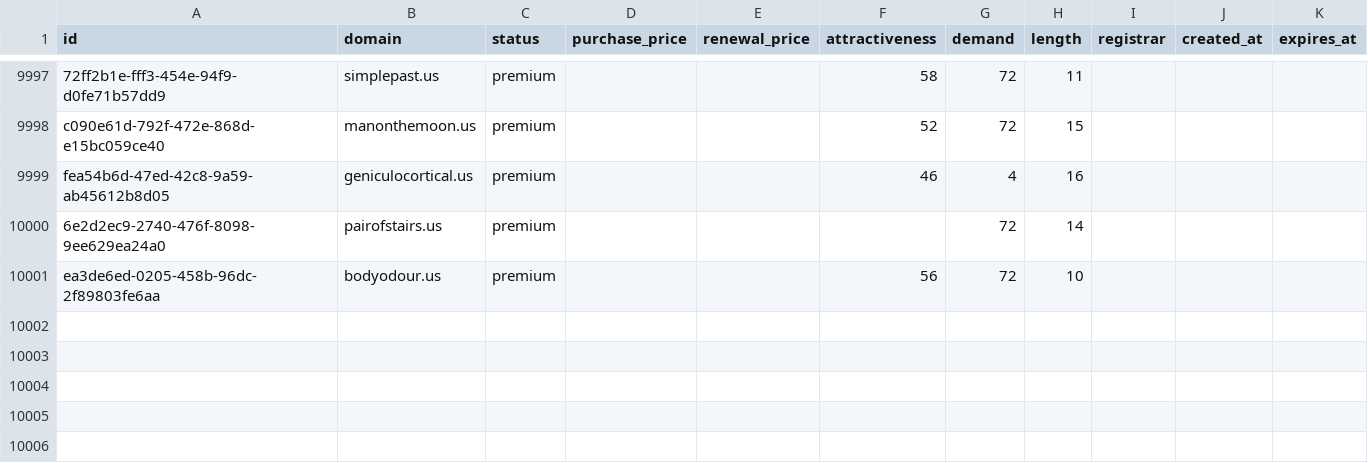
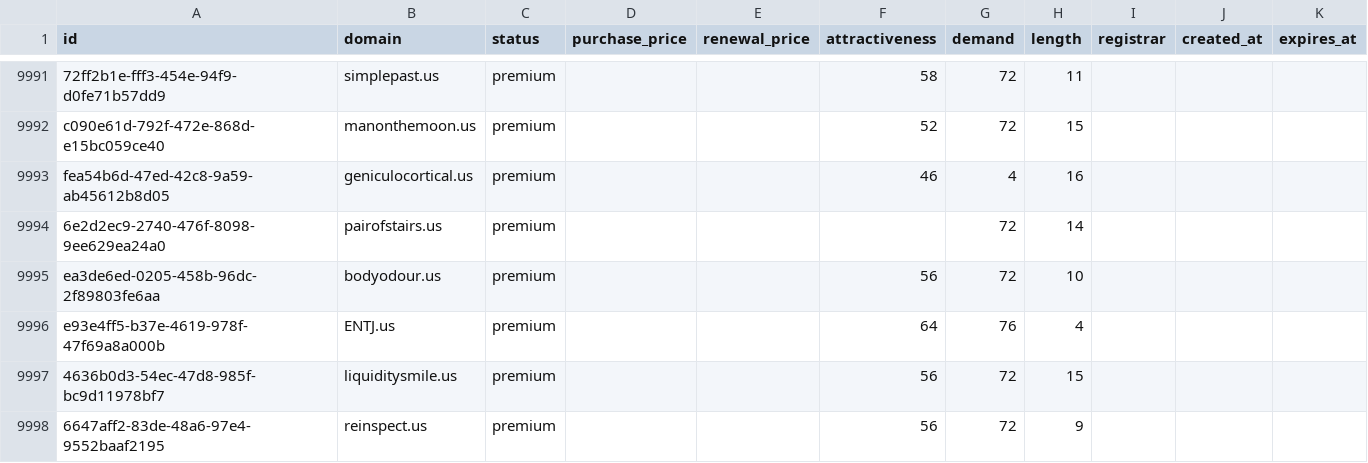
Before and after one commit to UniqueDomains/us-oneword-domains, a CSV file: us.csv, drawn as a sheet; only a part is shown, gaps mark what is left out; the diff covers the shown part only.

```diff
--- a/us.csv
+++ b/us.csv
@@ -10001 +9995,4 @@ fea54b6d-47ed-42c8-9a59-ab45612b8d05,geniculocortical.us,premium,,,46,4,16,,,
 ea3de6ed-0205-458b-96dc-2f89803fe6aa,bodyodour.us,premium,,,56,72,10,,,
+e93e4ff5-b37e-4619-978f-47f69a8a000b,ENTJ.us,premium,,,64,76,4,,,
+4636b0d3-54ec-47d8-985f-bc9d11978bf7,liquiditysmile.us,premium,,,56,72,15,,,
+6647aff2-83de-48a6-97e4-9552baaf2195,reinspect.us,premium,,,56,72,9,,,
```
Also changed, not shown: 4 added rows, 7 removed rows and 27 edited cells elsewhere in this file, 6 other files.
